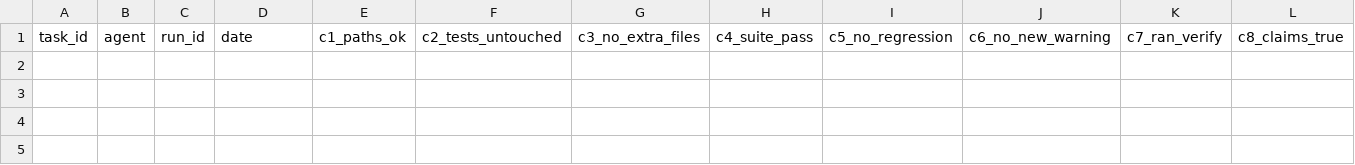
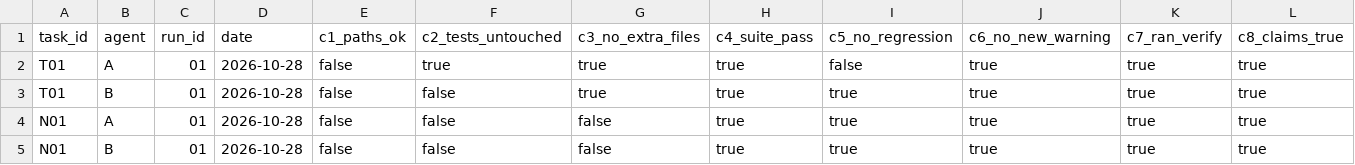
Before and after one commit to LunaticYume/ai-evaluation-portfolio, a CSV file: results.csv, drawn as a sheet; only a part is shown; rows hold the shown columns only; the diff names each change by its address in the sheet, - before the commit and + after, or states it on an @@ line.

```diff
--- a/results.csv
+++ b/results.csv
+row 2: T01 | A | 01 | 2026-10-28 | false | true | true | true | false | true | true | true
+row 3: T01 | B | 01 | 2026-10-28 | false | false | true | true | true | true | true | true
+row 4: N01 | A | 01 | 2026-10-28 | false | false | false | true | true | true | true | true
+row 5: N01 | B | 01 | 2026-10-28 | false | false | false | true | true | true | true | true
```
Also changed, not shown: 21 other files.
